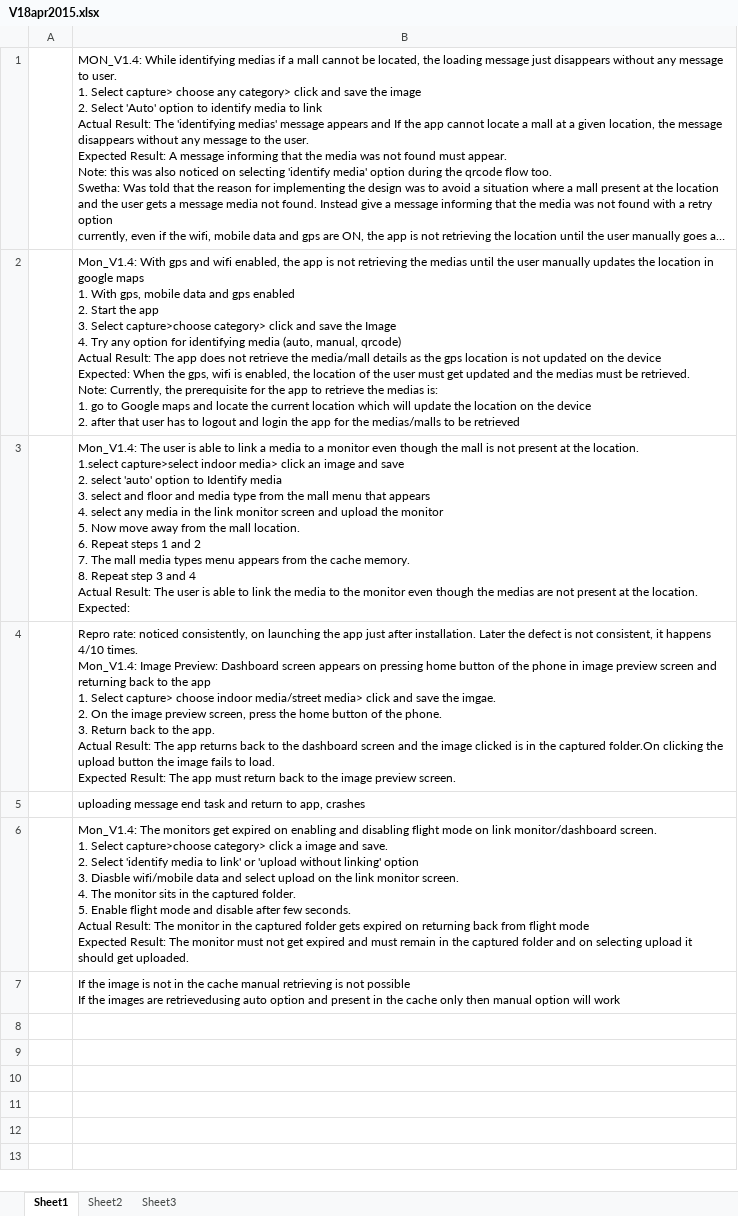
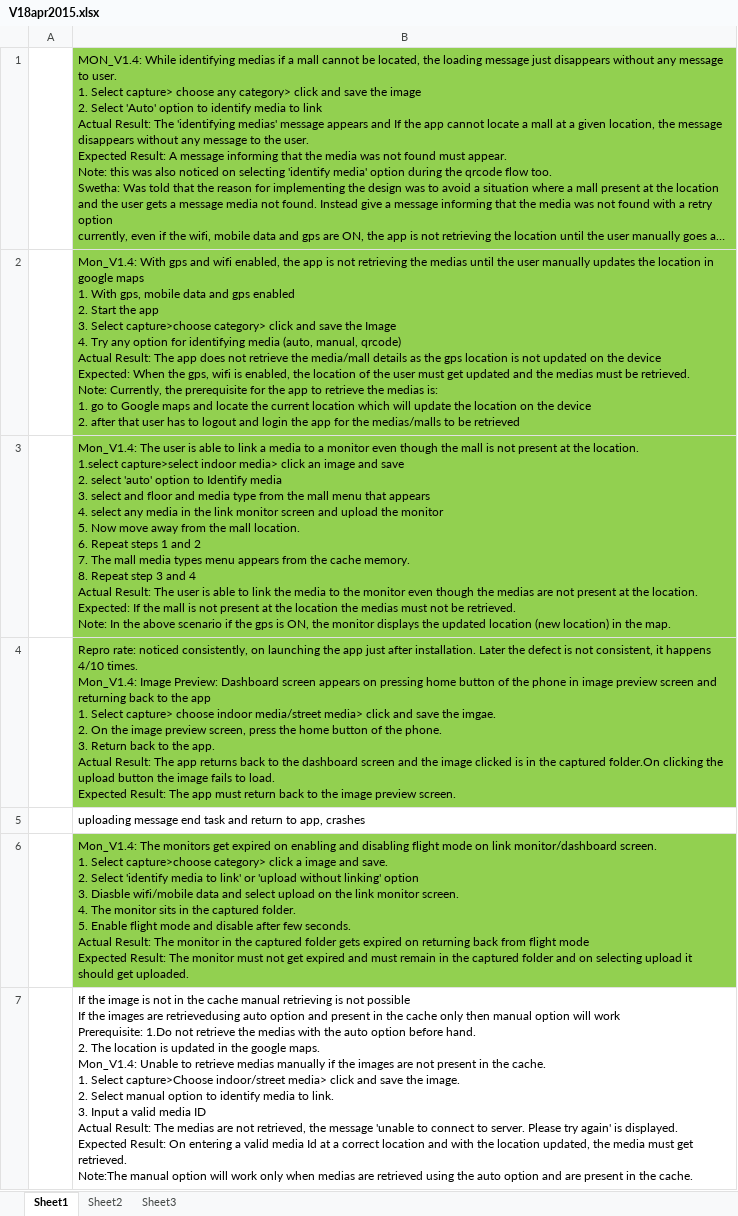
Before and after one commit to Snapooh/TESTING, an Excel workbook: MMS/Defect Report/Monitor app/V18apr2015.xlsx, sheet Sheet1, drawn as a sheet; long unchanged cells end in …; values as stored, in another font and other column widths than the file's, no borders; ↵ is a line break in a cell; the diff names each change by its address in the sheet, - before the commit and + after, or states it on an @@ line.

```diff
--- a/MMS/Defect Report/Monitor app/V18apr2015.xlsx (sheet Sheet1)
+++ b/MMS/Defect Report/Monitor app/V18apr2015.xlsx (sheet Sheet1)
-B1:B4 fill: none
+B1:B4 fill: #92D050
-B3: …location. ↵ Expected:
+B3: …location. ↵ Expected: If the mall is not present at the location the medias must not be retrieved. ↵ Note: In the above scenario if the gps is ON, the monitor displays the updated location (new location) in the map.
-B6 fill: none
+B6 fill: #92D050
-B7: …will work
+B7: …will work ↵ Prerequisite: 1.Do not retrieve the medias with the auto option before hand. ↵ 2. The location is updated in the google maps. ↵ Mon_V1.4: Unable to retrieve medias manually if the images are not present in the cache. ↵ 1. Select capture>Choose indoor/street media> click and save the image. ↵ 2. Select manual option to identify media to link. ↵ 3. Input a valid media ID ↵ Actual Result: The medias are not retrieved, the message 'unable to connect to server. Please try again' is displayed. ↵ Expected Result: On entering a valid media Id at a correct location and with the location updated, the media must get retrieved. ↵ Note:The manual option will work only when medias are retrieved using the auto option and are present in the cache.
```
Also changed, not shown: MMS/Test Cases/Monitor app/Jagan_Perfo_MO_V1.4.xlsx.
